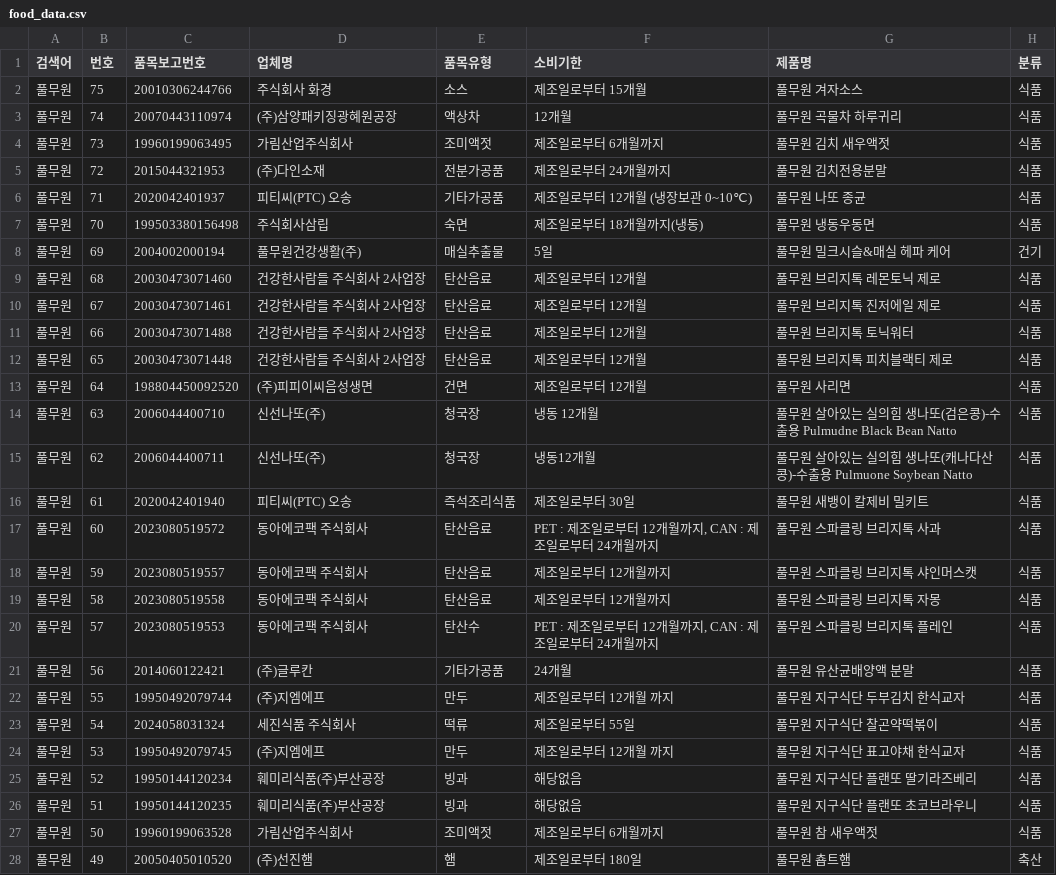
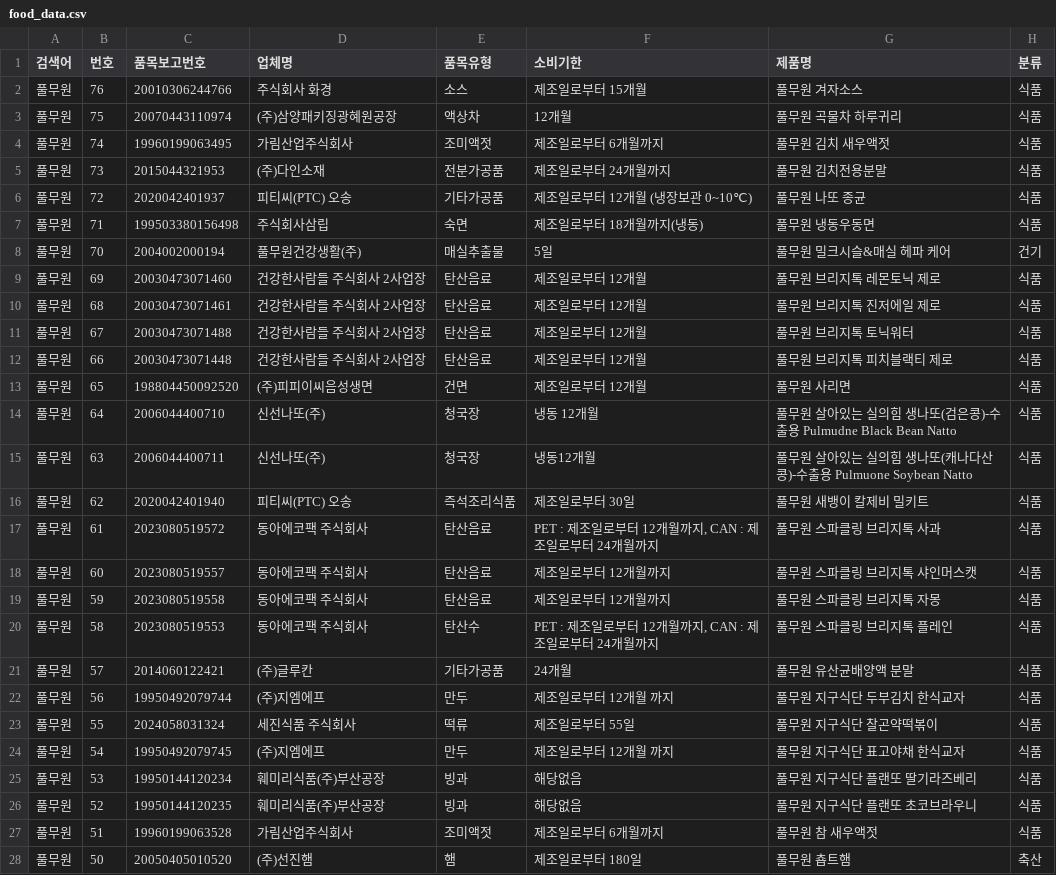
Before and after one commit to lloovvee86-hue/food-safety-dashboard, a CSV file: Brand Data/food_data.csv, drawn as a sheet; only a part is shown; the diff covers the shown part only.

```diff
--- a/Brand Data/food_data.csv
+++ b/Brand Data/food_data.csv
@@ -1,28 +1,28 @@
 검색어,번호,품목보고번호,업체명,품목유형,소비기한,제품명,분류
-풀무원,75,20010306244766,주식회사 화경,소스,제조일로부터 15개월,풀무원 겨자소스,식품
-풀무원,74,20070443110974,(주)삼양패키징광혜원공장,액상차,12개월,풀무원 곡물차 하루귀리,식품
-풀무원,73,19960199063495,가림산업주식회사,조미액젓,제조일로부터 6개월까지,풀무원 김치 새우액젓,식품
-풀무원,72,2015044321953,(주)다인소재,전분가공품,제조일로부터 24개월까지,풀무원 김치전용분말,식품
-풀무원,71,2020042401937,피티씨(PTC) 오송,기타가공품,제조일로부터 12개월 (냉장보관 0~10℃),풀무원 나또 종균,식품
-풀무원,70,199503380156498,주식회사삼립,숙면,제조일로부터 18개월까지(냉동),풀무원 냉동우동면,식품
-풀무원,69,2004002000194,풀무원건강생활(주),매실추출물,5일,풀무원 밀크시슬&매실 헤파 케어,건기
-풀무원,68,20030473071460,건강한사람들 주식회사 2사업장,탄산음료,제조일로부터 12개월,풀무원 브리지톡 레몬토닉 제로,식품
-풀무원,67,20030473071461,건강한사람들 주식회사 2사업장,탄산음료,제조일로부터 12개월,풀무원 브리지톡 진저에일 제로,식품
-풀무원,66,20030473071488,건강한사람들 주식회사 2사업장,탄산음료,제조일로부터 12개월,풀무원 브리지톡 토닉워터,식품
-풀무원,65,20030473071448,건강한사람들 주식회사 2사업장,탄산음료,제조일로부터 12개월,풀무원 브리지톡 피치블랙티 제로,식품
-풀무원,64,198804450092520,(주)피피이씨음성생면,건면,제조일로부터 12개월,풀무원 사리면,식품
-풀무원,63,2006044400710,신선나또(주),청국장,냉동 12개월,풀무원 살아있는 실의힘 생나또(검은콩)-수출용 Pulmudne Black Bean Natto,식품
-풀무원,62,2006044400711,신선나또(주),청국장,냉동12개월,풀무원 살아있는 실의힘 생나또(캐나다산콩)-수출용 Pulmuone Soybean Natto,식품
-풀무원,61,2020042401940,피티씨(PTC) 오송,즉석조리식품,제조일로부터 30일,풀무원 새뱅이 칼제비 밀키트,식품
-풀무원,60,2023080519572,동아에코팩 주식회사,탄산음료,"PET : 제조일로부터 12개월까지, CAN : 제조일로부터 24개월까지",풀무원 스파클링 브리지톡 사과,식품
-풀무원,59,2023080519557,동아에코팩 주식회사,탄산음료,제조일로부터 12개월까지,풀무원 스파클링 브리지톡 샤인머스캣,식품
-풀무원,58,2023080519558,동아에코팩 주식회사,탄산음료,제조일로부터 12개월까지,풀무원 스파클링 브리지톡 자몽,식품
-풀무원,57,2023080519553,동아에코팩 주식회사,탄산수,"PET : 제조일로부터 12개월까지, CAN : 제조일로부터 24개월까지",풀무원 스파클링 브리지톡 플레인,식품
-풀무원,56,2014060122421,(주)글루칸,기타가공품,24개월,풀무원 유산균배양액 분말,식품
-풀무원,55,19950492079744,(주)지엠에프,만두,제조일로부터 12개월 까지,풀무원 지구식단 두부김치 한식교자,식품
-풀무원,54,2024058031324,세진식품 주식회사,떡류,제조일로부터 55일,풀무원 지구식단 찰곤약떡볶이,식품
-풀무원,53,19950492079745,(주)지엠에프,만두,제조일로부터 12개월 까지,풀무원 지구식단 표고야채 한식교자,식품
-풀무원,52,19950144120234,훼미리식품(주)부산공장,빙과,해당없음,풀무원 지구식단 플랜또 딸기라즈베리,식품
-풀무원,51,19950144120235,훼미리식품(주)부산공장,빙과,해당없음,풀무원 지구식단 플랜또 초코브라우니,식품
-풀무원,50,19960199063528,가림산업주식회사,조미액젓,제조일로부터 6개월까지,풀무원 참 새우액젓,식품
-풀무원,49,20050405010520,(주)선진햄,햄,제조일로부터 180일,풀무원 춉트햄,축산
+풀무원,76,20010306244766,주식회사 화경,소스,제조일로부터 15개월,풀무원 겨자소스,식품
+풀무원,75,20070443110974,(주)삼양패키징광혜원공장,액상차,12개월,풀무원 곡물차 하루귀리,식품
+풀무원,74,19960199063495,가림산업주식회사,조미액젓,제조일로부터 6개월까지,풀무원 김치 새우액젓,식품
+풀무원,73,2015044321953,(주)다인소재,전분가공품,제조일로부터 24개월까지,풀무원 김치전용분말,식품
+풀무원,72,2020042401937,피티씨(PTC) 오송,기타가공품,제조일로부터 12개월 (냉장보관 0~10℃),풀무원 나또 종균,식품
+풀무원,71,199503380156498,주식회사삼립,숙면,제조일로부터 18개월까지(냉동),풀무원 냉동우동면,식품
+풀무원,70,2004002000194,풀무원건강생활(주),매실추출물,5일,풀무원 밀크시슬&매실 헤파 케어,건기
+풀무원,69,20030473071460,건강한사람들 주식회사 2사업장,탄산음료,제조일로부터 12개월,풀무원 브리지톡 레몬토닉 제로,식품
+풀무원,68,20030473071461,건강한사람들 주식회사 2사업장,탄산음료,제조일로부터 12개월,풀무원 브리지톡 진저에일 제로,식품
+풀무원,67,20030473071488,건강한사람들 주식회사 2사업장,탄산음료,제조일로부터 12개월,풀무원 브리지톡 토닉워터,식품
+풀무원,66,20030473071448,건강한사람들 주식회사 2사업장,탄산음료,제조일로부터 12개월,풀무원 브리지톡 피치블랙티 제로,식품
+풀무원,65,198804450092520,(주)피피이씨음성생면,건면,제조일로부터 12개월,풀무원 사리면,식품
+풀무원,64,2006044400710,신선나또(주),청국장,냉동 12개월,풀무원 살아있는 실의힘 생나또(검은콩)-수출용 Pulmudne Black Bean Natto,식품
+풀무원,63,2006044400711,신선나또(주),청국장,냉동12개월,풀무원 살아있는 실의힘 생나또(캐나다산콩)-수출용 Pulmuone Soybean Natto,식품
+풀무원,62,2020042401940,피티씨(PTC) 오송,즉석조리식품,제조일로부터 30일,풀무원 새뱅이 칼제비 밀키트,식품
+풀무원,61,2023080519572,동아에코팩 주식회사,탄산음료,"PET : 제조일로부터 12개월까지, CAN : 제조일로부터 24개월까지",풀무원 스파클링 브리지톡 사과,식품
+풀무원,60,2023080519557,동아에코팩 주식회사,탄산음료,제조일로부터 12개월까지,풀무원 스파클링 브리지톡 샤인머스캣,식품
+풀무원,59,2023080519558,동아에코팩 주식회사,탄산음료,제조일로부터 12개월까지,풀무원 스파클링 브리지톡 자몽,식품
+풀무원,58,2023080519553,동아에코팩 주식회사,탄산수,"PET : 제조일로부터 12개월까지, CAN : 제조일로부터 24개월까지",풀무원 스파클링 브리지톡 플레인,식품
+풀무원,57,2014060122421,(주)글루칸,기타가공품,24개월,풀무원 유산균배양액 분말,식품
+풀무원,56,19950492079744,(주)지엠에프,만두,제조일로부터 12개월 까지,풀무원 지구식단 두부김치 한식교자,식품
+풀무원,55,2024058031324,세진식품 주식회사,떡류,제조일로부터 55일,풀무원 지구식단 찰곤약떡볶이,식품
+풀무원,54,19950492079745,(주)지엠에프,만두,제조일로부터 12개월 까지,풀무원 지구식단 표고야채 한식교자,식품
+풀무원,53,19950144120234,훼미리식품(주)부산공장,빙과,해당없음,풀무원 지구식단 플랜또 딸기라즈베리,식품
+풀무원,52,19950144120235,훼미리식품(주)부산공장,빙과,해당없음,풀무원 지구식단 플랜또 초코브라우니,식품
+풀무원,51,19960199063528,가림산업주식회사,조미액젓,제조일로부터 6개월까지,풀무원 참 새우액젓,식품
+풀무원,50,20050405010520,(주)선진햄,햄,제조일로부터 180일,풀무원 춉트햄,축산
```
Also changed, not shown: 1 added row and 16 edited cells elsewhere in this file, Brand Data/changes_log.csv.
